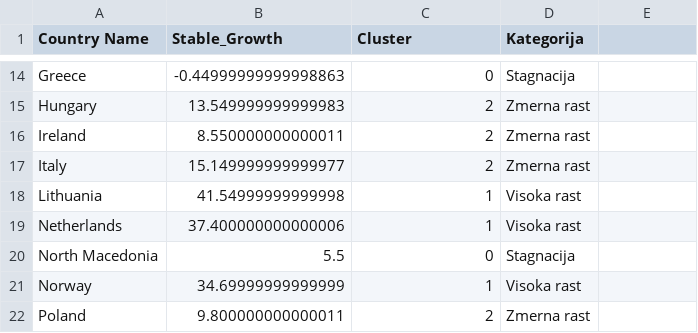
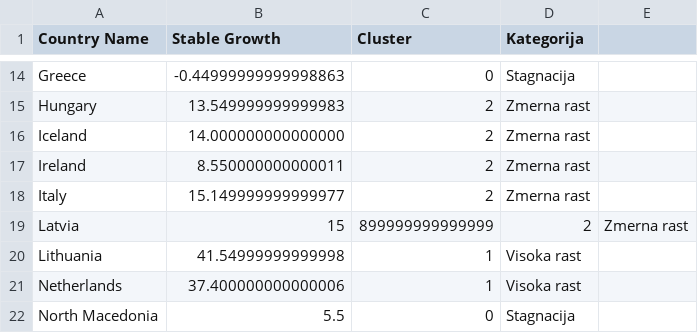
Before and after one commit to VKFRIGH/PR2602, a CSV file: app/data/growth_analysis.csv, drawn as a sheet; only a part is shown, gaps mark what is left out; the shorter side is filled out with more unchanged rows; the diff names each change by its address in the sheet, - before the commit and + after, or states it on an @@ line.

```diff
--- a/app/data/growth_analysis.csv
+++ b/app/data/growth_analysis.csv
-B1: Stable_Growth
+B1: Stable Growth
+row 16: Iceland | 14.000000000000000 | 2 | Zmerna rast
+row 19: Latvia | 15 | 899999999999999 | 2 | Zmerna rast
```
Also changed, not shown: 2 other files.
